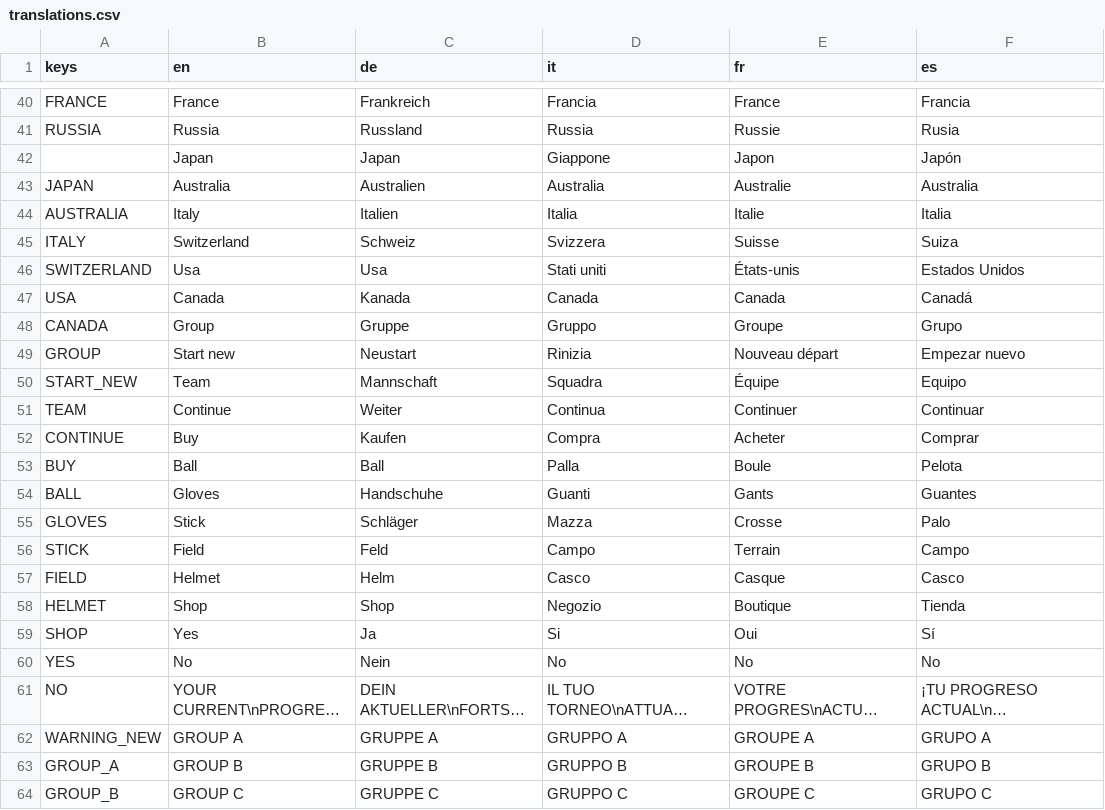
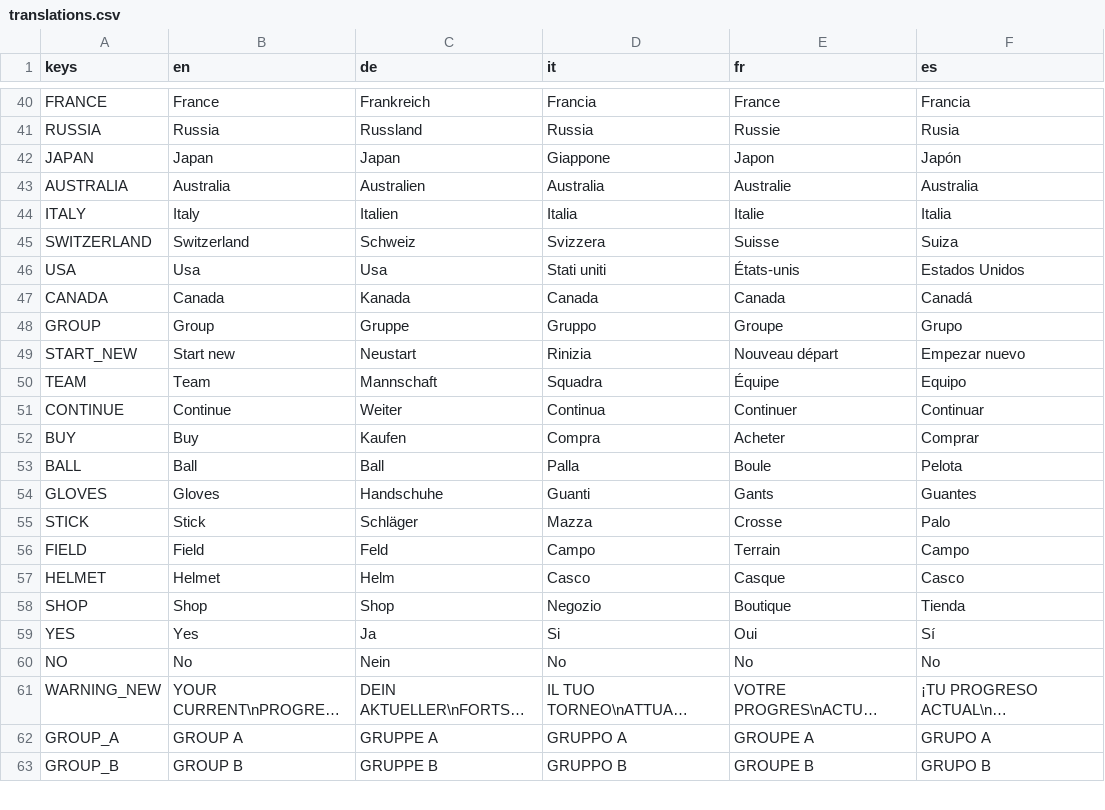
Before and after one commit to dulvui/pocket-broomball, a CSV file: game/translations/translations.csv, drawn as a sheet; only a part is shown, gaps mark what is left out; long unchanged cells end in …; removed rows and columns are numbered as before the commit, all else as after; the diff covers the shown part only; the diff names each change by its address in the sheet, - before the commit and + after, or states it on an @@ line.

Commit message:
#27 fix translation key

```diff
--- a/game/translations/translations.csv
+++ b/game/translations/translations.csv
-A42 (keys): (empty)
+A42 (keys): JAPAN
-A43 (keys): JAPAN
+A43 (keys): AUSTRALIA
-A44 (keys): AUSTRALIA
+A44 (keys): ITALY
-A45 (keys): ITALY
+A45 (keys): SWITZERLAND
-A46 (keys): SWITZERLAND
+A46 (keys): USA
-A47 (keys): USA
+A47 (keys): CANADA
-A48 (keys): CANADA
+A48 (keys): GROUP
-A49 (keys): GROUP
+A49 (keys): START_NEW
-A50 (keys): START_NEW
+A50 (keys): TEAM
-A51 (keys): TEAM
+A51 (keys): CONTINUE
-A52 (keys): CONTINUE
+A52 (keys): BUY
-A53 (keys): BUY
+A53 (keys): BALL
-A54 (keys): BALL
+A54 (keys): GLOVES
-A55 (keys): GLOVES
+A55 (keys): STICK
-A56 (keys): STICK
+A56 (keys): FIELD
-A57 (keys): FIELD
+A57 (keys): HELMET
-A58 (keys): HELMET
+A58 (keys): SHOP
-A59 (keys): SHOP
+A59 (keys): YES
-A60 (keys): YES
+A60 (keys): NO
-A61 (keys): NO
+A61 (keys): WARNING_NEW
-row 62: WARNING_NEW | GROUP A | GRUPPE A | GRUPPO A | GROUPE A | GRUPO A
-B62 (en): GROUP B
+B62 (en): GROUP A
-C62 (de): GRUPPE B
+C62 (de): GRUPPE A
-D62 (it): GRUPPO B
+D62 (it): GRUPPO A
-E62 (fr): GROUPE B
+E62 (fr): GROUPE A
-F62 (es): GRUPO B
+F62 (es): GRUPO A
-B63 (en): GROUP C
+B63 (en): GROUP B
-C63 (de): GRUPPE C
+C63 (de): GRUPPE B
-D63 (it): GRUPPO C
+D63 (it): GRUPPO B
-E63 (fr): GROUPE C
+E63 (fr): GROUPE B
-F63 (es): GRUPO C
+F63 (es): GRUPO B
```
Also changed, not shown: 1 added row, 1 removed row and 19 edited cells elsewhere in this file.
